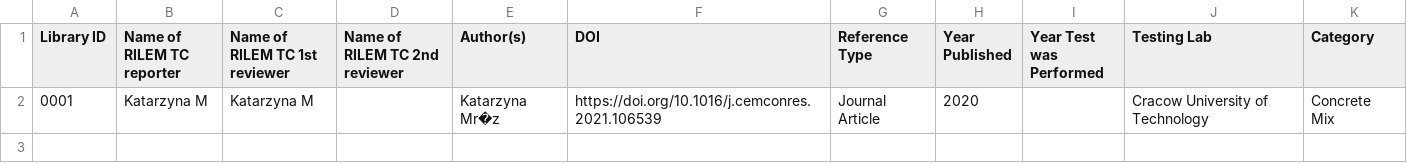
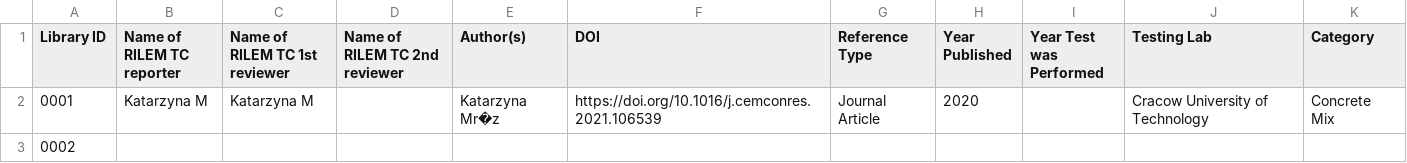
Before and after one commit to katarzyna-mroz/spalling-db-draft, a CSV file: Spalling-db-draft.csv, drawn as a sheet; the diff names each change by its address in the sheet, - before the commit and + after, or states it on an @@ line.

Commit message:
Update Spalling-db-draft.csv
dth

```diff
--- a/Spalling-db-draft.csv
+++ b/Spalling-db-draft.csv
+row 3: 0002
```
